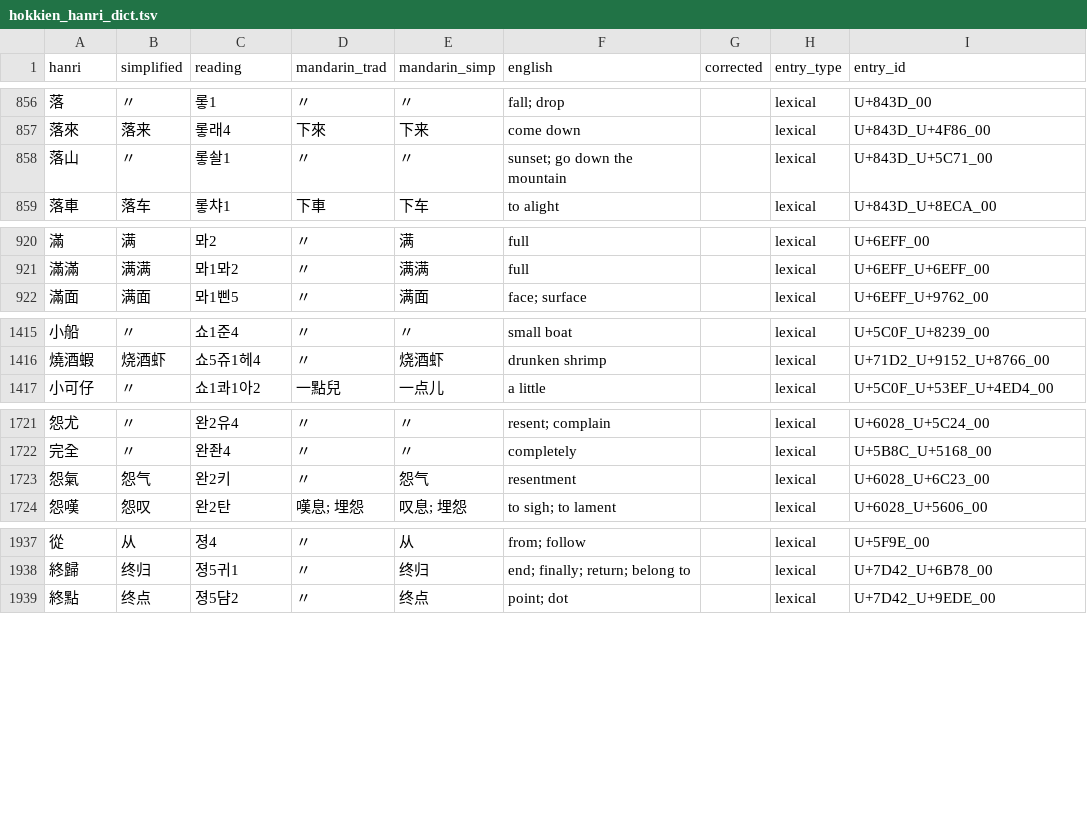
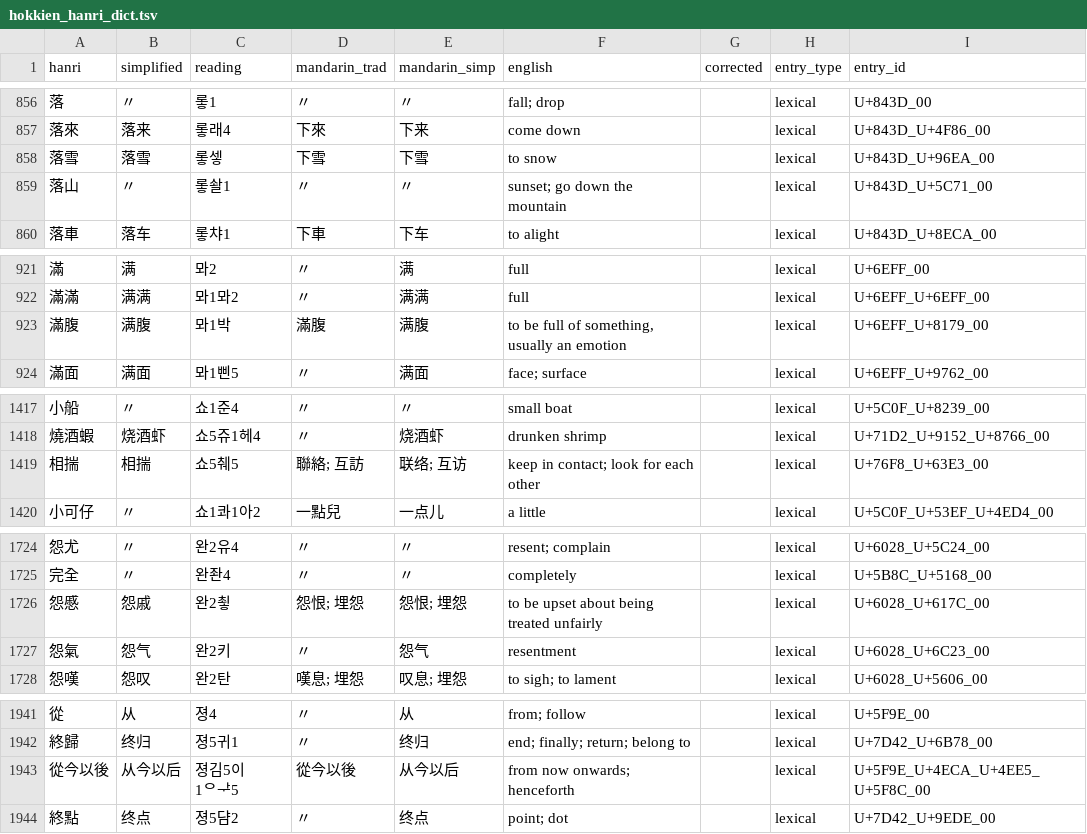
Before and after one commit to thehokkienlang/thehokkienlang.github.io, a TSV file: data/hokkien_hanri_dict.tsv, drawn as a sheet; only a part is shown, gaps mark what is left out; the diff covers the shown part only; the diff names each change by its address in the sheet, - before the commit and + after, or states it on an @@ line.

```diff
--- a/data/hokkien_hanri_dict.tsv
+++ b/data/hokkien_hanri_dict.tsv
+row 858: 落雪 | 落雪 | 롷셓 | 下雪 | 下雪 | to snow |  | lexical | U+843D_U+96EA_00
+row 923: 滿腹 | 满腹 | 뫄1박 | 滿腹 | 满腹 | to be full of something, usually an emotion |  | lexical | U+6EFF_U+8179_00
+row 1419: 相揣 | 相揣 | 쇼5췌5 | 聯絡; 互訪 | 联络; 互访 | keep in contact; look for each other |  | lexical | U+76F8_U+63E3_00
+row 1726: 怨慼 | 怨戚 | 완2쵷 | 怨恨; 埋怨 | 怨恨; 埋怨 | to be upset about being treated unfairly |  | lexical | U+6028_U+617C_00
+row 1943: 從今以後 | 从今以后 | 졍김5이1ᄋᅷ5 | 從今以後 | 从今以后 | from now onwards; henceforth |  | lexical | U+5F9E_U+4ECA_U+4EE5_U+5F8C_00
```
Also changed, not shown: 3 added rows elsewhere in this file, data/dictionary_entry_id_registry.tsv, 14 other files.
